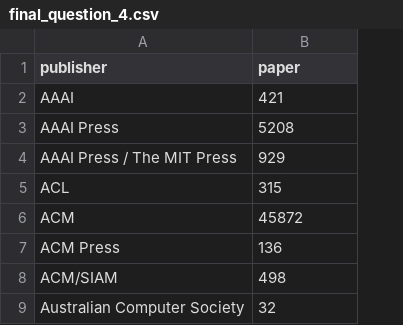
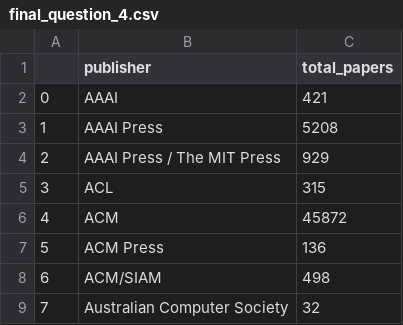
Before and after one commit to toniesteves/vega-lab, a CSV file: final_question_4.csv, drawn as a sheet; only a part is shown; addresses are those after the commit; the diff names each change by its address in the sheet, - before the commit and + after, or states it on an @@ line.

Commit message:
update headers

```diff
--- a/final_question_4.csv
+++ b/final_question_4.csv
+column A, rows 2-9: 0 | 1 | 2 | 3 | 4 | 5 | 6 | 7
-C1: paper
+C1: total_papers
```
